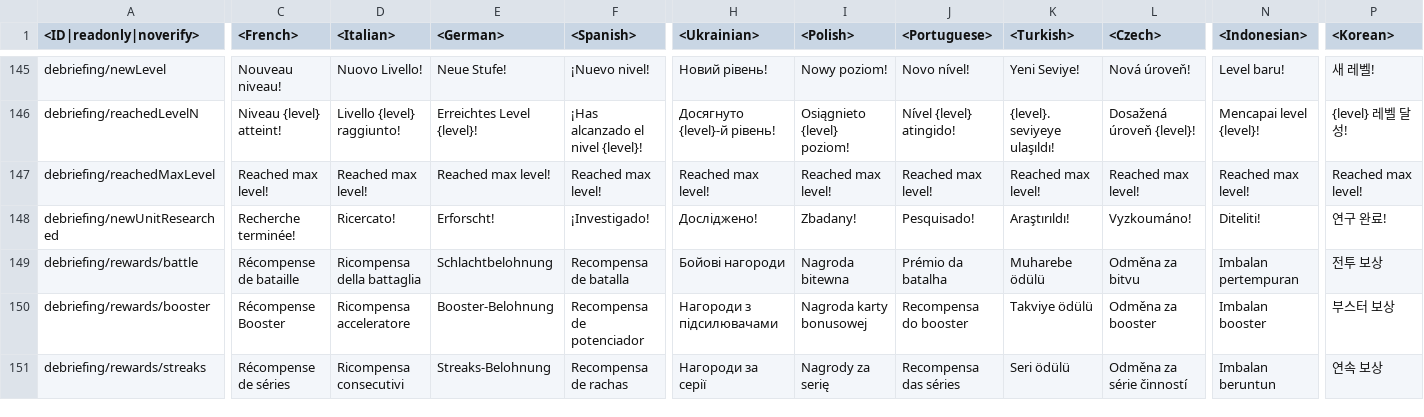
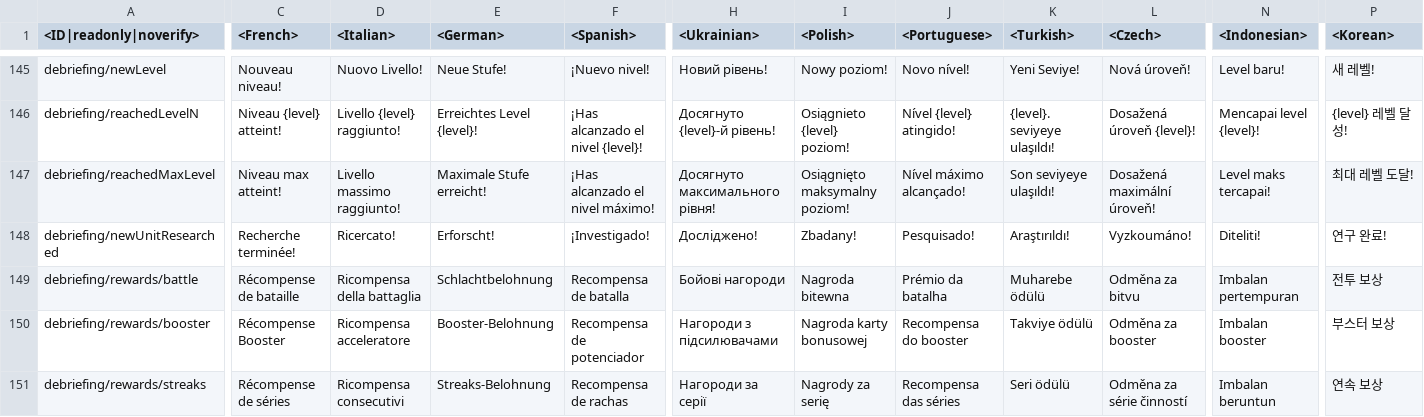
Before and after one commit to gszabi99/War-Thunder-Mobile-Datamine, a CSV file: lang.vromfs.bin_u/lang/menu_debriefing.csv, drawn as a sheet; only a part is shown, gaps mark what is left out; the diff covers the shown part only; the diff names each change by its address in the sheet, - before the commit and + after, or states it on an @@ line.

```diff
--- a/lang.vromfs.bin_u/lang/menu_debriefing.csv
+++ b/lang.vromfs.bin_u/lang/menu_debriefing.csv
-C147 (<French>): Reached max level!
+C147 (<French>): Niveau max atteint!
-D147 (<Italian>): Reached max level!
+D147 (<Italian>): Livello massimo raggiunto!
-E147 (<German>): Reached max level!
+E147 (<German>): Maximale Stufe erreicht!
-F147 (<Spanish>): Reached max level!
+F147 (<Spanish>): ¡Has alcanzado el nivel máximo!
-H147 (<Ukrainian>): Reached max level!
+H147 (<Ukrainian>): Досягнуто максимального рівня!
-I147 (<Polish>): Reached max level!
+I147 (<Polish>): Osiągnięto maksymalny poziom!
-J147 (<Portuguese>): Reached max level!
+J147 (<Portuguese>): Nível máximo alcançado!
-K147 (<Turkish>): Reached max level!
+K147 (<Turkish>): Son seviyeye ulaşıldı!
-L147 (<Czech>): Reached max level!
+L147 (<Czech>): Dosažená maximální úroveň!
-N147 (<Indonesian>): Reached max level!
+N147 (<Indonesian>): Level maks tercapai!
-P147 (<Korean>): Reached max level!
+P147 (<Korean>): 최대 레벨 도달!
```
Also changed, not shown: 3 edited cells elsewhere in this file, lang.vromfs.bin_u/lang/decals.csv, lang.vromfs.bin_u/lang/menu_options.csv, 25 other files.
